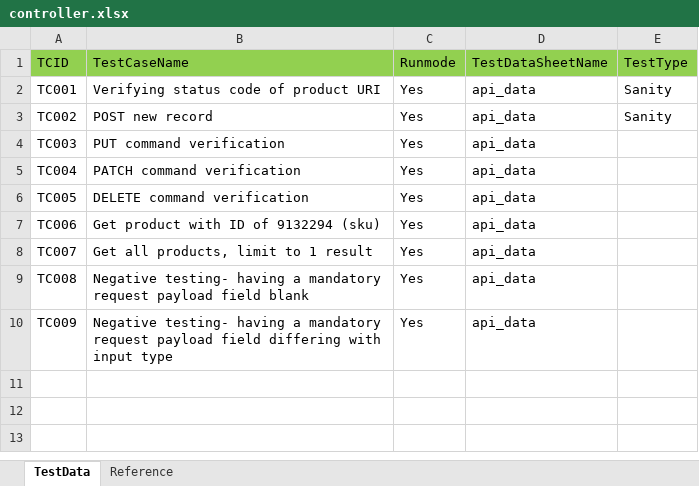
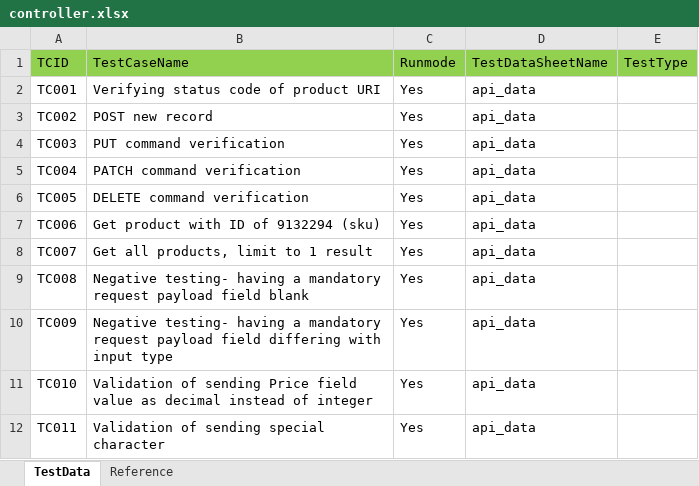
Before and after one commit to subrato29/boilerplate-api-automation, an Excel workbook: src/main/java/com/api/data/controller.xlsx, sheet TestData, drawn as a sheet; values as stored, in another font and other column widths than the file's, no borders; the diff names each change by its address in the sheet, - before the commit and + after, or states it on an @@ line.

```diff
--- a/src/main/java/com/api/data/controller.xlsx (sheet TestData)
+++ b/src/main/java/com/api/data/controller.xlsx (sheet TestData)
-E2:E3 (TestType): Sanity
+E2:E3 (TestType): (empty)
+row 11: TC010 | Validation of sending Price field value as decimal instead of integer | Yes | api_data
+row 12: TC011 | Validation of sending special character | Yes | api_data
```
Also changed, not shown: src/main/java/com/api/data/api_data.xlsx, 1 other file.
